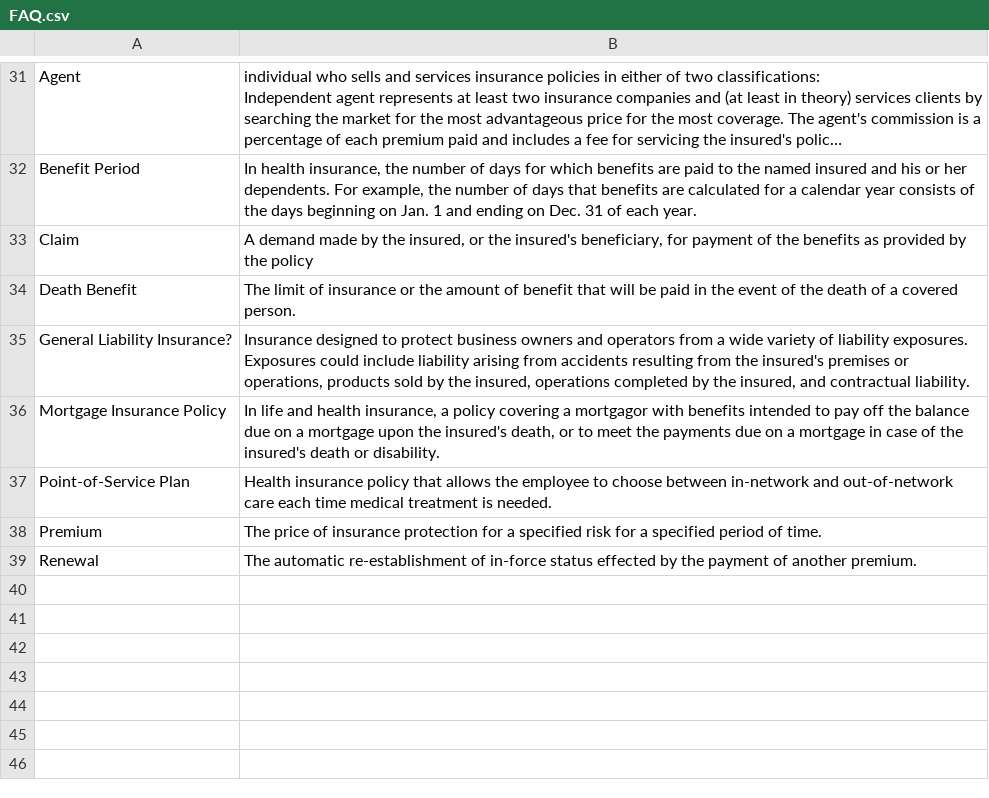
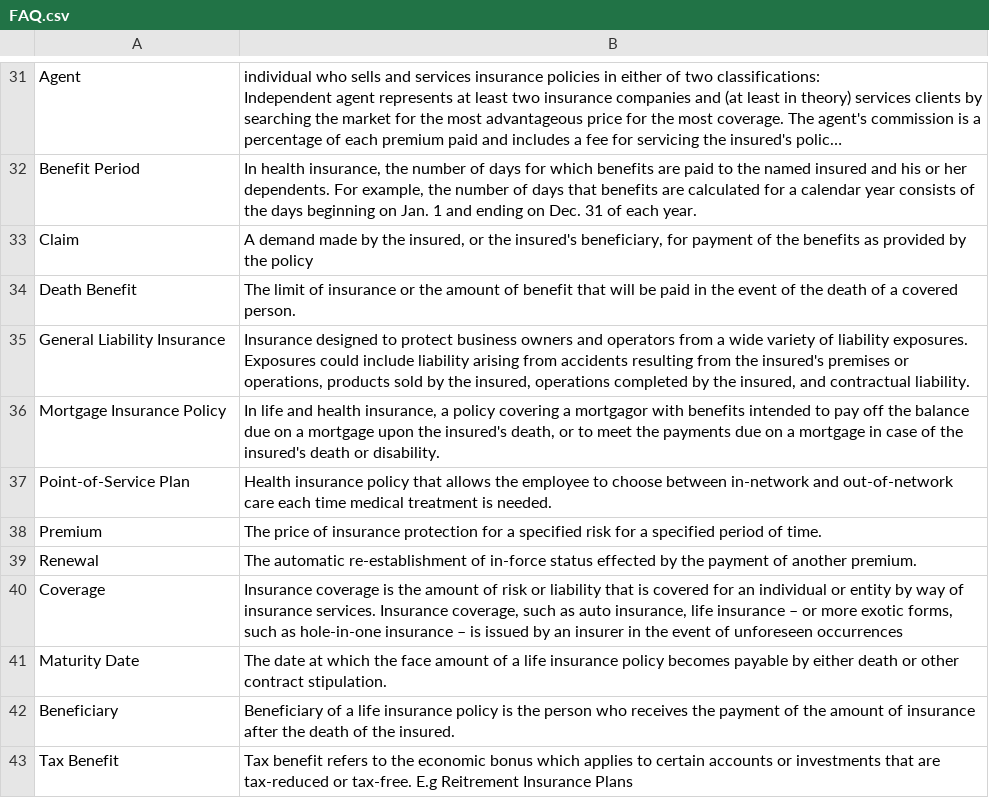
Before and after one commit to dushyantRathore/hdfc_lifemate-1, a CSV file: FAQ.csv, drawn as a sheet; only a part is shown, gaps mark what is left out; long unchanged cells end in …; the diff names each change by its address in the sheet, - before the commit and + after, or states it on an @@ line.

Commit message:
auto-push

```diff
--- a/FAQ.csv
+++ b/FAQ.csv
-A35: General Liability Insurance?
+A35: General Liability Insurance
+row 40: Coverage | Insurance coverage is the amount of risk or liability that is covered for an individual or entity by way of insurance services. Insurance coverage, such as auto insurance, life insurance – or more exotic forms, such as hole-in-one insurance – is issued by an insurer in the event of unforeseen occurrences
+row 41: Maturity Date | The date at which the face amount of a life insurance policy becomes payable by either death or other contract stipulation.
+row 42: Beneficiary | Beneficiary of a life insurance policy is the person who receives the payment of the amount of insurance after the death of the insured.
+row 43: Tax Benefit | Tax benefit refers to the economic bonus which applies to certain accounts or investments that are tax-reduced or tax-free. E.g Reitrement Insurance Plans
```
Also changed, not shown: 1 other file.
